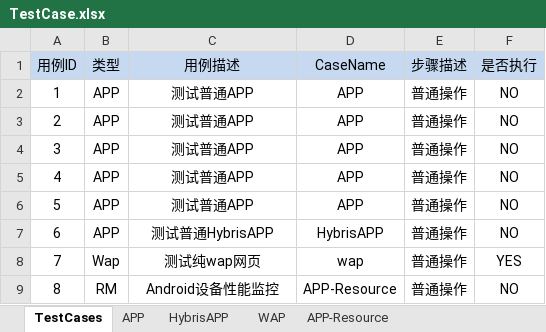
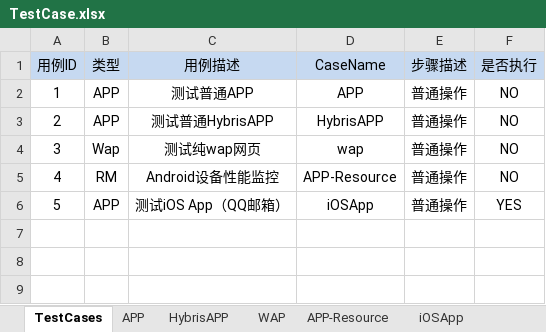
Before and after one commit to andyzhou192/AppiumXM, an Excel workbook: testcase/TestCase.xlsx, sheet TestCases, drawn as a sheet; values as stored, in another font and other column widths than the file's, no borders; removed rows and columns are numbered as before the commit, all else as after; the diff names each change by its address in the sheet, - before the commit and + after, or states it on an @@ line.

```diff
--- a/testcase/TestCase.xlsx (sheet TestCases)
+++ b/testcase/TestCase.xlsx (sheet TestCases)
+sheet tab: iOSApp
-row 3: 2 | APP | 测试普通APP | APP | 普通操作 | NO
-row 4: 3 | APP | 测试普通APP | APP | 普通操作 | NO
-row 5: 4 | APP | 测试普通APP | APP | 普通操作 | NO
-row 6: 5 | APP | 测试普通APP | APP | 普通操作 | NO
@@ column A (用例ID) renumbered between rows 3 and 5 @@
-F4 (是否执行): YES
+F4 (是否执行): NO
+row 6: 5 | APP | 测试iOS App（QQ邮箱） | iOSApp | 普通操作 | YES
```
Also changed, not shown: 1 other file.
